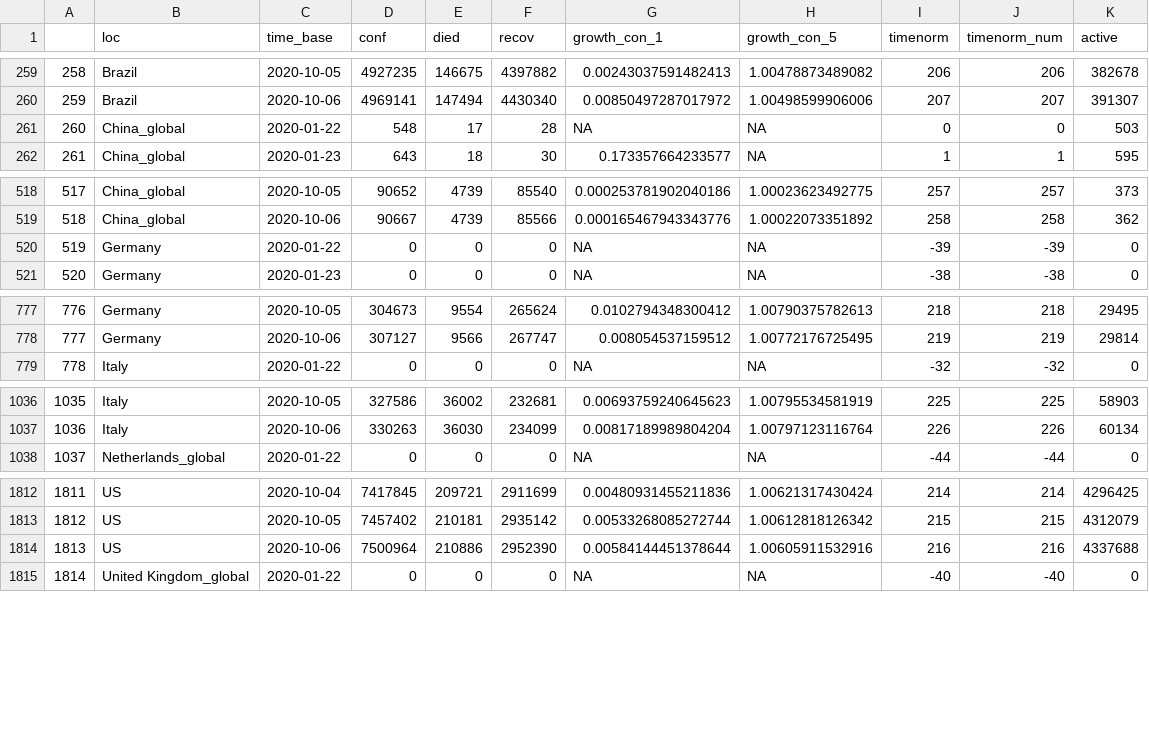
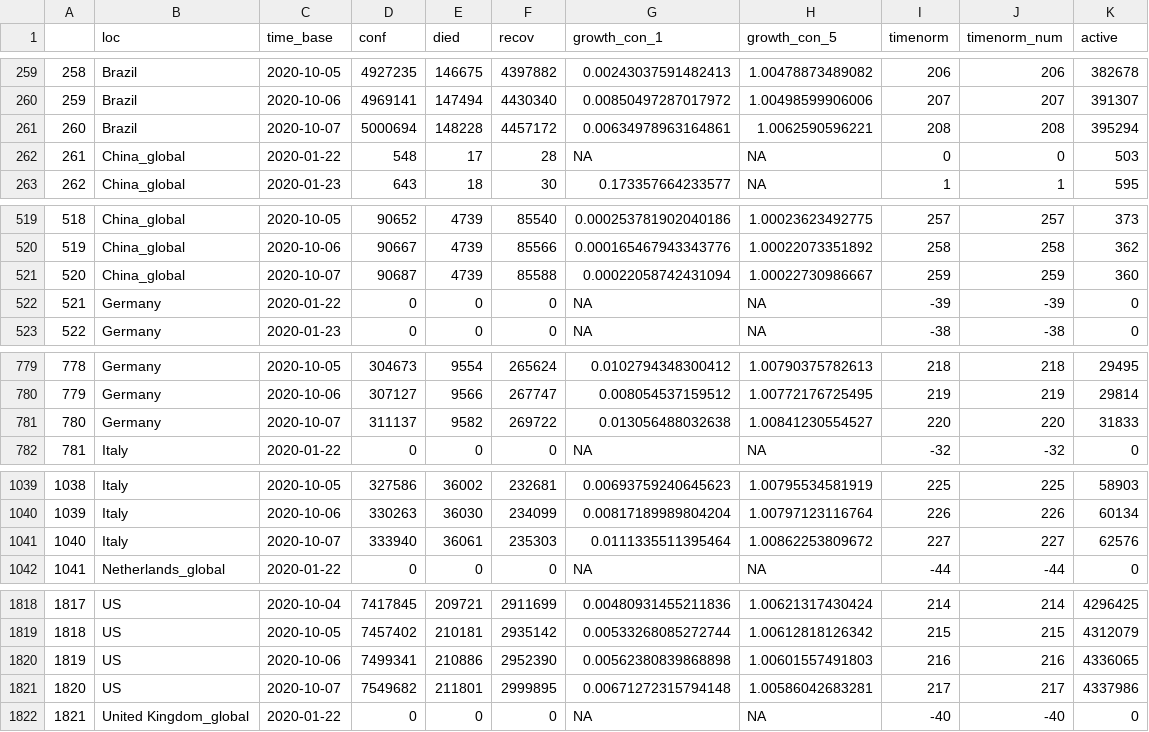
Before and after one commit to almenal/covid-r-plots, a CSV file: csv-data/covid-cases-timenorm-small.csv, drawn as a sheet; only a part is shown, gaps mark what is left out; addresses are those after the commit; the diff covers the shown part only; the diff names each change by its address in the sheet, - before the commit and + after, or states it on an @@ line.

```diff
--- a/csv-data/covid-cases-timenorm-small.csv
+++ b/csv-data/covid-cases-timenorm-small.csv
+row 261: 260 | Brazil | 2020-10-07 | 5000694 | 148228 | 4457172 | 0.00634978963164861 | 1.0062590596221 | 208 | 208 | 395294
@@ column A renumbered between rows 262 and 2080 @@
+row 521: 520 | China_global | 2020-10-07 | 90687 | 4739 | 85588 | 0.00022058742431094 | 1.00022730986667 | 259 | 259 | 360
+row 781: 780 | Germany | 2020-10-07 | 311137 | 9582 | 269722 | 0.013056488032638 | 1.00841230554527 | 220 | 220 | 31833
+row 1041: 1040 | Italy | 2020-10-07 | 333940 | 36061 | 235303 | 0.0111335511395464 | 1.00862253809672 | 227 | 227 | 62576
-D1820 (conf): 7500964
+D1820 (conf): 7499341
-G1820 (growth_con_1): 0.00584144451378644
+G1820 (growth_con_1): 0.00562380839868898
-H1820 (growth_con_5): 1.00605911532916
+H1820 (growth_con_5): 1.00601557491803
-K1820 (active): 4337688
+K1820 (active): 4336065
+row 1821: 1820 | US | 2020-10-07 | 7549682 | 211801 | 2999895 | 0.00671272315794148 | 1.00586042683281 | 217 | 217 | 4337986
```
Also changed, not shown: 3 added rows elsewhere in this file, rawdata/time_series_covid19_confirmed_global.csv, rawdata/time_series_covid19_deaths_global.csv, 11 other files.
